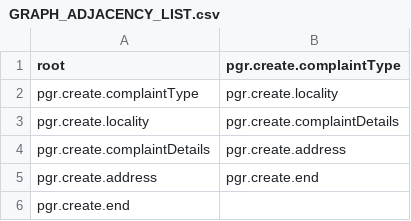
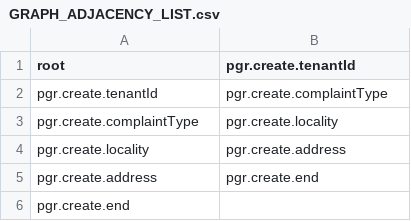
Before and after one commit to rushang7/chatbot, a CSV file: src/main/resources/GRAPH_ADJACENCY_LIST.csv, drawn as a sheet.

Commit message:
Take tenant id as input from the user
Signed-off-by: Rushang Dhanesha <rushangdhanesha@gmail.com>

```diff
--- a/src/main/resources/GRAPH_ADJACENCY_LIST.csv
+++ b/src/main/resources/GRAPH_ADJACENCY_LIST.csv
@@ -1,5 +1,5 @@
-root,pgr.create.complaintType
+root,pgr.create.tenantId
+pgr.create.tenantId,pgr.create.complaintType
 pgr.create.complaintType,pgr.create.locality
-pgr.create.locality,pgr.create.complaintDetails
-pgr.create.complaintDetails,pgr.create.address
+pgr.create.locality,pgr.create.address
 pgr.create.address,pgr.create.end
```
Also changed, not shown: 6 other files.
